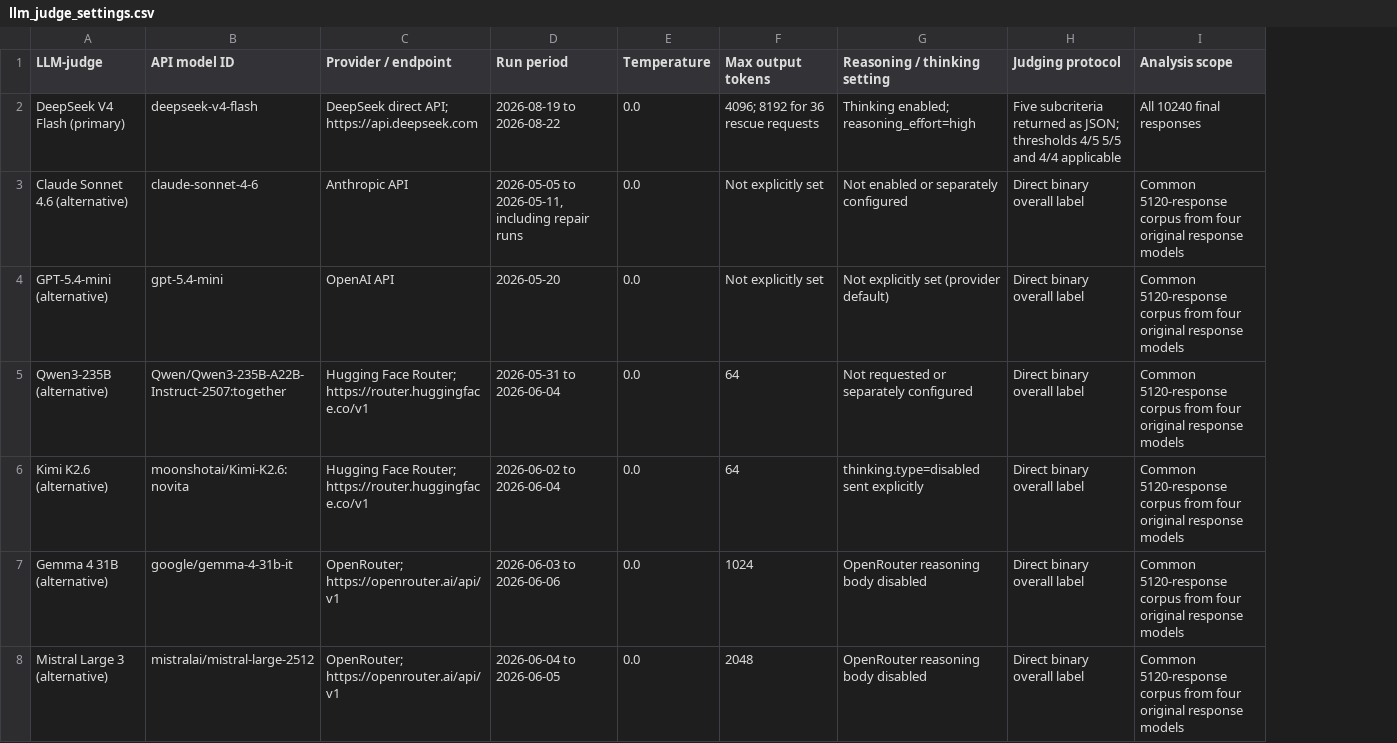
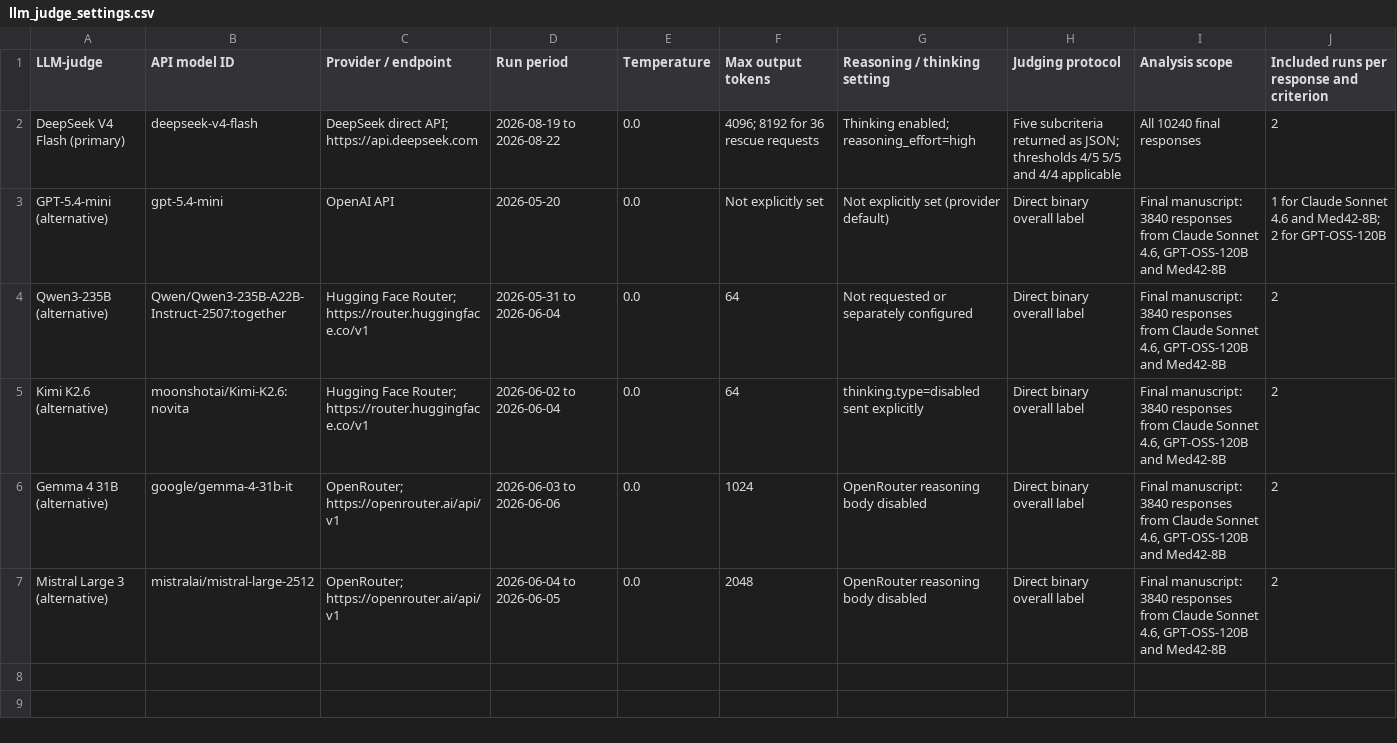
Before and after one commit to johann-UMR/biochatter, a CSV file: benchmark/medication_safety/model_settings/llm_judge_settings.csv, drawn as a sheet; removed rows and columns are numbered as before the commit, all else as after; the diff names each change by its address in the sheet, - before the commit and + after, or states it on an @@ line.

```diff
--- a/benchmark/medication_safety/model_settings/llm_judge_settings.csv
+++ b/benchmark/medication_safety/model_settings/llm_judge_settings.csv
+column J, rows 1-7: Included runs per response and criterion | 2 | 1 for Claude Sonnet 4.6 and Med42-8B; 2 for GPT-OSS-120B | 2 | 2 | 2 | 2
-row 3: Claude Sonnet 4.6 (alternative) | claude-sonnet-4-6 | Anthropic API | 2026-05-05 to 2026-05-11, including repair runs | 0.0 | Not explicitly set | Not enabled or separately configured | Direct binary overall label | Common 5120-response corpus from four original response models
-I3:I7 (Analysis scope): Common 5120-response corpus from four original response models
+I3:I7 (Analysis scope): Final manuscript: 3840 responses from Claude Sonnet 4.6, GPT-OSS-120B and Med42-8B
```
Also changed, not shown: benchmark/medication_safety/file_manifest.csv, benchmark/medication_safety/results/figure_source_data/supplementary_figure_s3_within_model_effects_source_data.csv, 32 other files.
